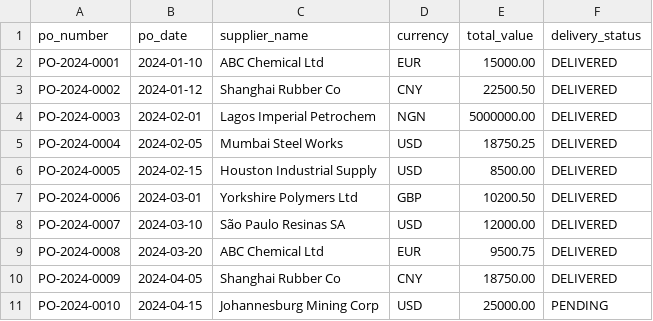
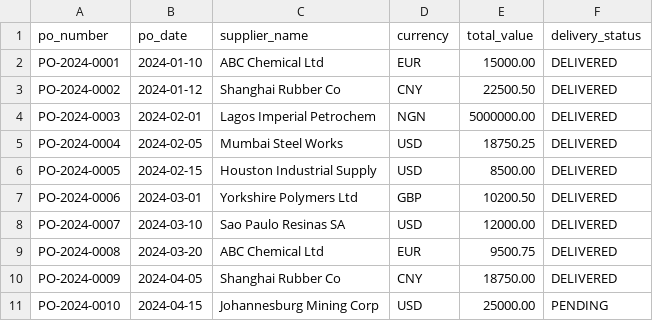
Before and after one commit to DavidMaco/pvis, a CSV file: external_data_samples/purchase_orders.csv, drawn as a sheet.

Commit message:
fix: remove matplotlib dependency from risk table, fix Sao Paulo encoding
- Replace background_gradient (requires matplotlib) with inline CSS color function
- Normalize supplier name 'São Paulo' to ASCII-safe 'Sao Paulo' in seed data
- Add runtime regex cleanup for cloud DB encoding corruption
- Fix name in external_data_samples CSVs

```diff
--- a/external_data_samples/purchase_orders.csv
+++ b/external_data_samples/purchase_orders.csv
@@ -7,3 +7,3 @@ PO-2024-0005,2024-02-15,"Houston Industrial Supply",USD,8500.00,DELIVERED
 PO-2024-0006,2024-03-01,"Yorkshire Polymers Ltd",GBP,10200.50,DELIVERED
-PO-2024-0007,2024-03-10,"São Paulo Resinas SA",USD,12000.00,DELIVERED
+PO-2024-0007,2024-03-10,"Sao Paulo Resinas SA",USD,12000.00,DELIVERED
 PO-2024-0008,2024-03-20,"ABC Chemical Ltd",EUR,9500.75,DELIVERED
```
Also changed, not shown: external_data_samples/suppliers.csv, 2 other files.
